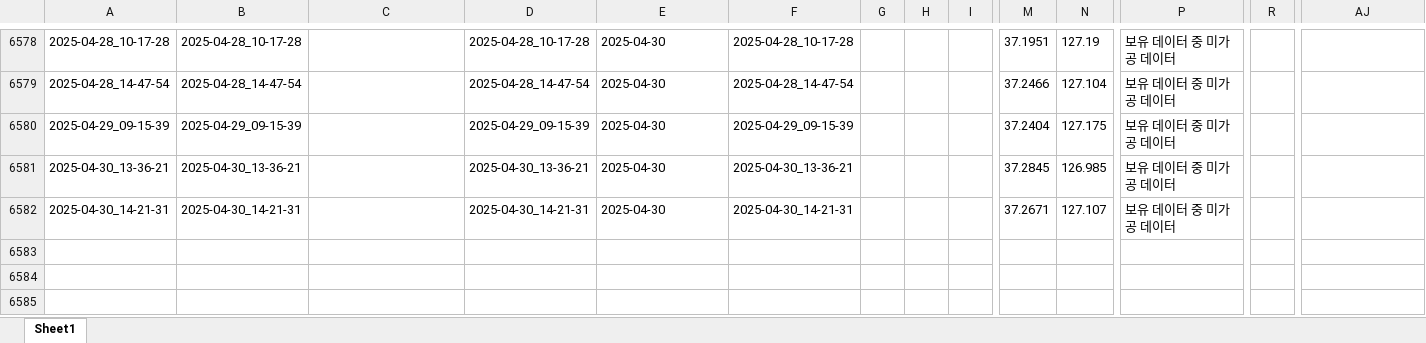
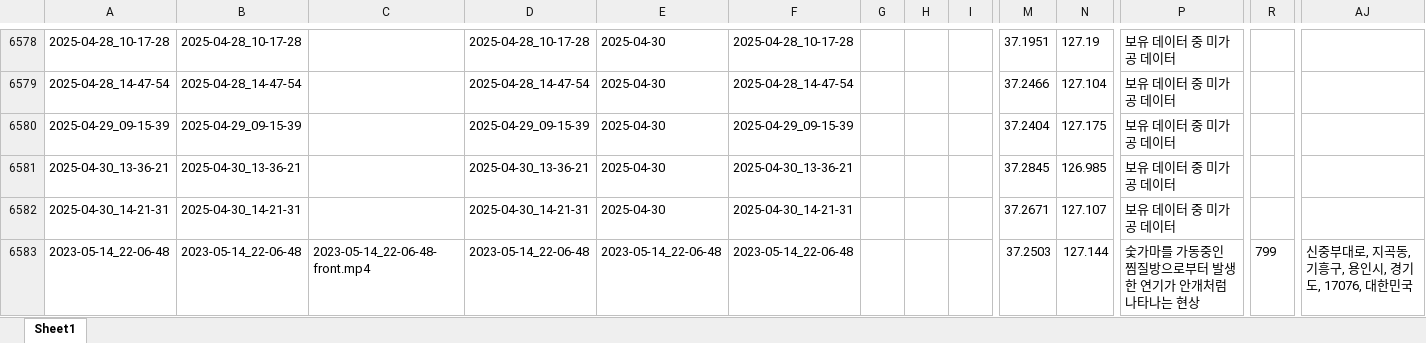
Before and after one commit to hyunq0812/SPS-ACCC, an Excel workbook: tesla_data.xlsx, sheet Sheet1, drawn as a sheet; only a part is shown, gaps mark what is left out; values as stored, in another font and other column widths than the file's, no borders; conditional formats not drawn; rows hold the shown columns only; the diff names each change by its address in the sheet, - before the commit and + after, or states it on an @@ line.

Commit message:
Add files via upload

```diff
--- a/tesla_data.xlsx (sheet Sheet1)
+++ b/tesla_data.xlsx (sheet Sheet1)
+row 6583: 2023-05-14_22-06-48 | 2023-05-14_22-06-48 | 2023-05-14_22-06-48-front.mp4 | 2023-05-14_22-06-48 | 2023-05-14_22-06-48 | 2023-05-14_22-06-48 |  |  |  | 37.2503 | 127.144 | 숯가마를 가동중인 찜질방으로부터 발생한 연기가 안개처럼 나타나는 현상 | 799 | 신중부대로, 지곡동, 기흥구, 용인시, 경기도, 17076, 대한민국
```
